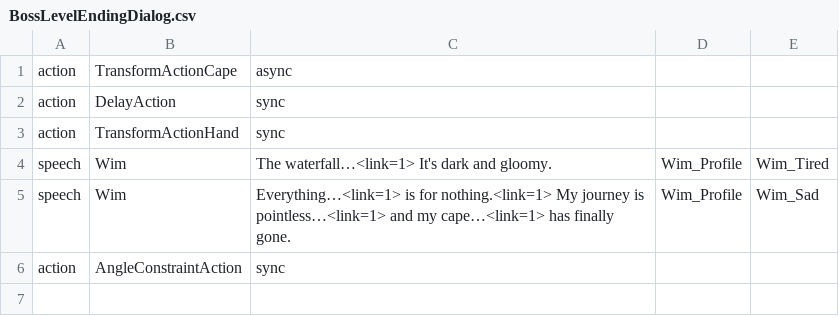
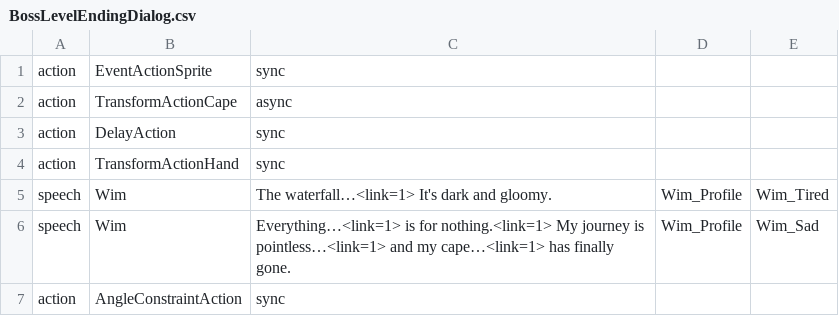
Before and after one commit to NafisKreatif/Hands-On-Party-11, a CSV file: Assets/Sprites/Dialog/Resources/BossLevelEndingDialog.csv, drawn as a sheet.

Commit message:
Fixed gyroscope out of clamp and added sprite shape changing mechanism for cutscene

```diff
--- a/Assets/Sprites/Dialog/Resources/BossLevelEndingDialog.csv
+++ b/Assets/Sprites/Dialog/Resources/BossLevelEndingDialog.csv
@@ -1 +1,2 @@
+action|EventActionSprite|sync
 action|TransformActionCape|async
```
Also changed, not shown: 5 other files.
